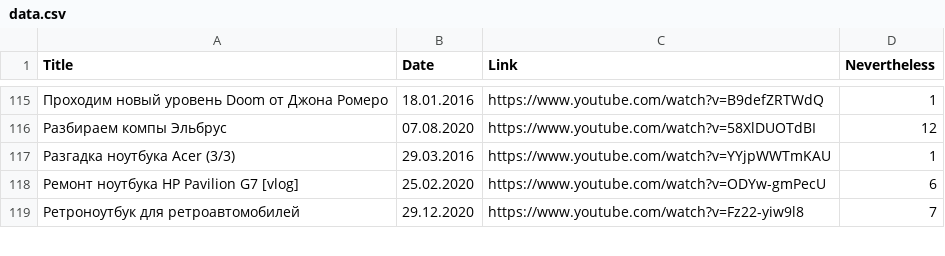
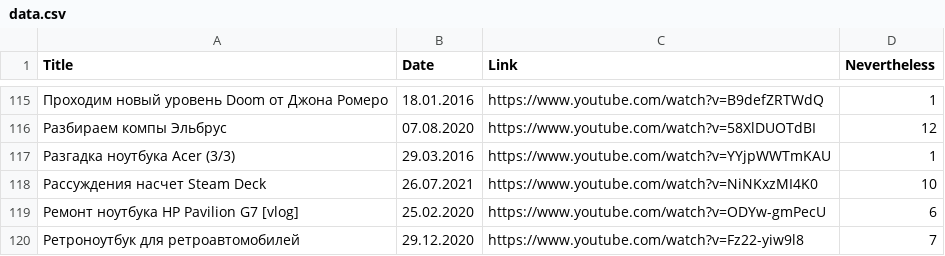
Before and after one commit to elquatro/bocha-nevertheless, a CSV file: data.csv, drawn as a sheet; only a part is shown, gaps mark what is left out.

Commit message:
update

```diff
--- a/data.csv
+++ b/data.csv
@@ -117,2 +117,3 @@ Title,Date,Link,Nevertheless
 "Разгадка ноутбука Acer (3/3)",29.03.2016,https://www.youtube.com/watch?v=YYjpWWTmKAU,1
+"Рассуждения насчет Steam Deck",26.07.2021,https://www.youtube.com/watch?v=NiNKxzMI4K0,10
 "Ремонт ноутбука HP Pavilion G7 [vlog]",25.02.2020,https://www.youtube.com/watch?v=ODYw-gmPecU,6
```
